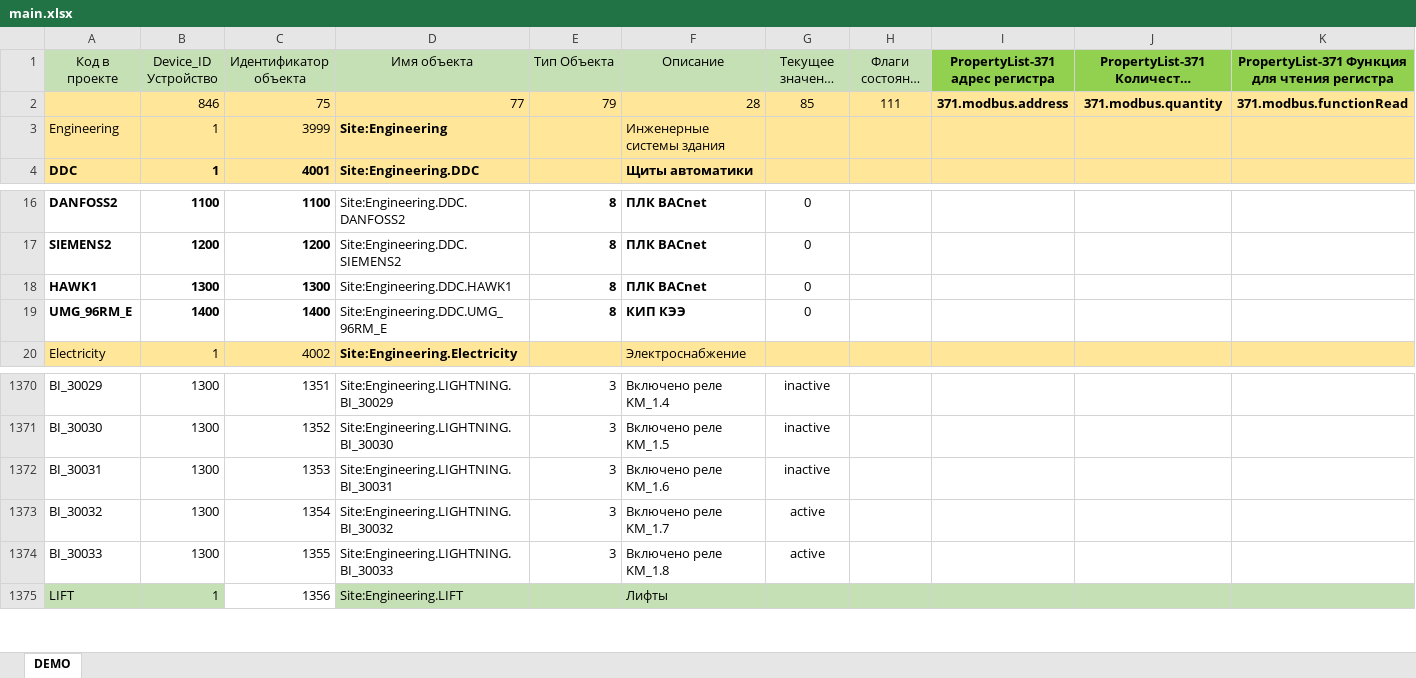
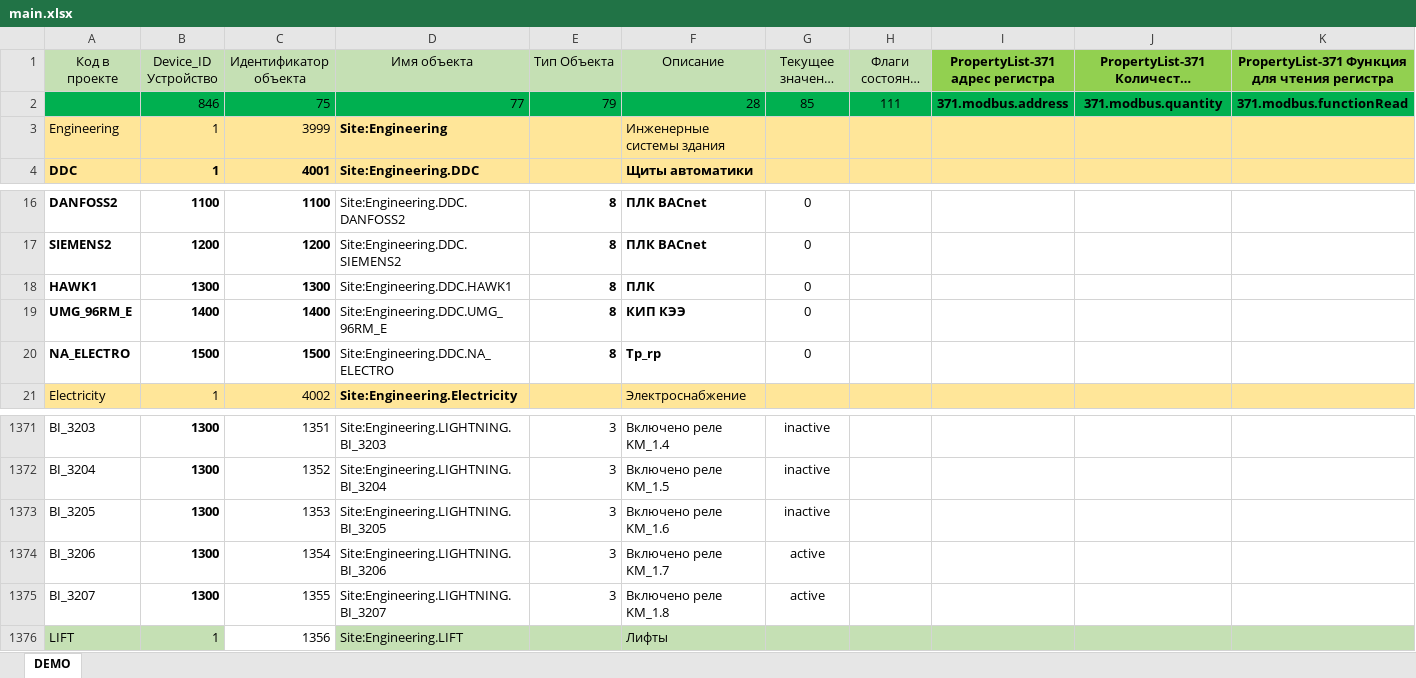
Before and after one commit to NPPElement/svg-example, an Excel workbook: csv/main.xlsx, sheet DEMO, drawn as a sheet; only a part is shown, gaps mark what is left out; long unchanged cells end in …; values as stored, in another font and other column widths than the file's, no borders; conditional formats not drawn; addresses are those after the commit; rows hold the shown columns only; the diff covers the shown part only; the diff names each change by its address in the sheet, - before the commit and + after, or states it on an @@ line.

```diff
--- a/csv/main.xlsx (sheet DEMO)
+++ b/csv/main.xlsx (sheet DEMO)
-A2:K2 fill: #FFE699
+A2:K2 fill: #00B050
-F18 (Описание): ПЛК BACnet
+F18 (Описание): ПЛК
+row 20: NA_ELECTRO | 1500 | 1500 | Site:Engineering.DDC.NA_ELECTRO | 8 | Tp_rp | 0
-A1371 (Код в проекте): BI_30029
+A1371 (Код в проекте): BI_3203
-B1371:B1375 bold: off
+B1371:B1375 bold: on
-D1371 (Имя объекта): Site:Engineering.LIGHTNING.BI_30029
+D1371 (Имя объекта): Site:Engineering.LIGHTNING.BI_3203
-A1372 (Код в проекте): BI_30030
+A1372 (Код в проекте): BI_3204
-D1372 (Имя объекта): Site:Engineering.LIGHTNING.BI_30030
+D1372 (Имя объекта): Site:Engineering.LIGHTNING.BI_3204
-A1373 (Код в проекте): BI_30031
+A1373 (Код в проекте): BI_3205
-D1373 (Имя объекта): Site:Engineering.LIGHTNING.BI_30031
+D1373 (Имя объекта): Site:Engineering.LIGHTNING.BI_3205
-A1374 (Код в проекте): BI_30032
+A1374 (Код в проекте): BI_3206
-D1374 (Имя объекта): Site:Engineering.LIGHTNING.BI_30032
+D1374 (Имя объекта): Site:Engineering.LIGHTNING.BI_3206
-A1375 (Код в проекте): BI_30033
+A1375 (Код в проекте): BI_3207
-D1375 (Имя объекта): Site:Engineering.LIGHTNING.BI_30033
+D1375 (Имя объекта): Site:Engineering.LIGHTNING.BI_3207
```
Also changed, not shown: 115 added rows, 30 edited cells and cell formats elsewhere in this sheet, formulas that keep their value, 14 other files.
